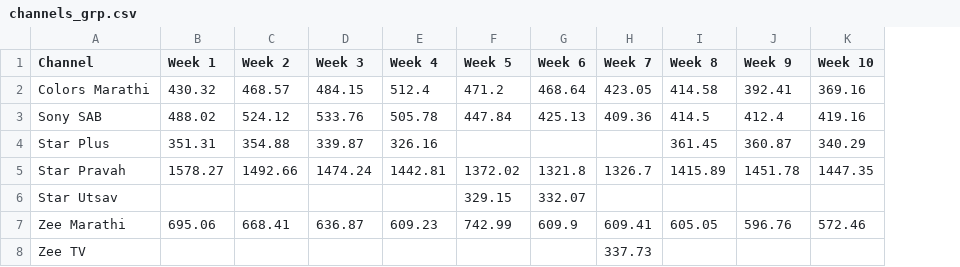
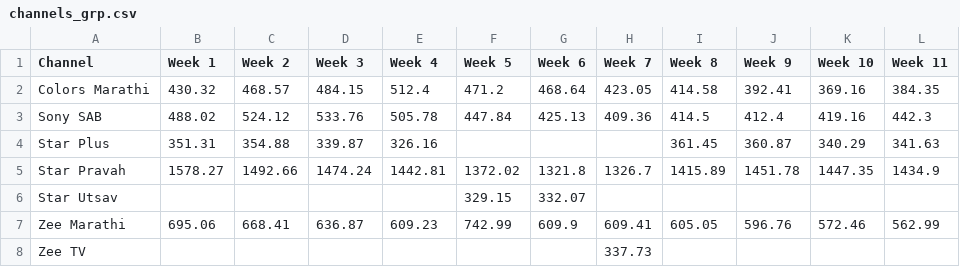
Before and after one commit to rohitk04/marathi-shows-data, a CSV file: data/csv/channels/channels_grp.csv, drawn as a sheet; the diff names each change by its address in the sheet, - before the commit and + after, or states it on an @@ line.

Commit message:
Added week 11 data for channels

```diff
--- a/data/csv/channels/channels_grp.csv
+++ b/data/csv/channels/channels_grp.csv
+column L (Week 11), rows 2-7: 384.35 | 442.3 | 341.63 | 1434.9 |  | 562.99
```
Also changed, not shown: data/csv/channels/channels_rank.csv, 3 other files.
